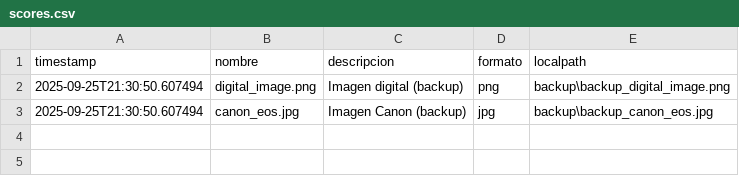
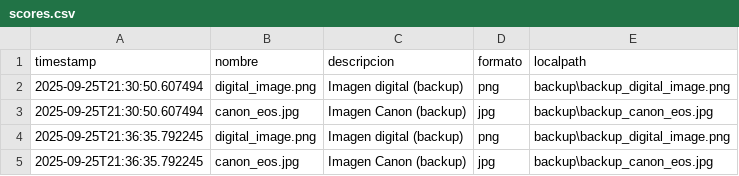
Before and after one commit to GiovaTC/comparacion_imagenes_-Digital_vs_Canon_EOS-_python_oracle, a CSV file: scores.csv, drawn as a sheet; the diff names each change by its address in the sheet, - before the commit and + after, or states it on an @@ line.

Commit message:
commit - final :. .

```diff
--- a/scores.csv
+++ b/scores.csv
+row 4: 2025-09-25T21:36:35.792245 | digital_image.png | Imagen digital (backup) | png | backup\backup_digital_image.png
+row 5: 2025-09-25T21:36:35.792245 | canon_eos.jpg | Imagen Canon (backup) | jpg | backup\backup_canon_eos.jpg
```
